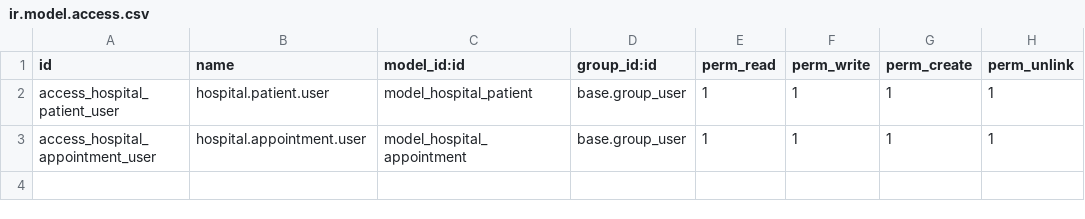
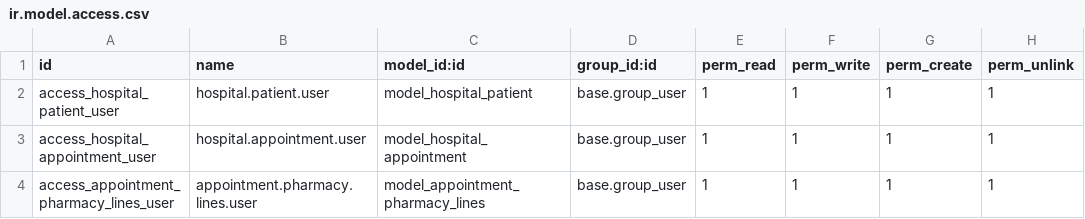
Before and after one commit to naeemullah-silverdale/om_hospital, a CSV file: security/ir.model.access.csv, drawn as a sheet; the diff names each change by its address in the sheet, - before the commit and + after, or states it on an @@ line.

```diff
--- a/security/ir.model.access.csv
+++ b/security/ir.model.access.csv
+row 4: access_appointment_pharmacy_lines_user | appointment.pharmacy.lines.user | model_appointment_pharmacy_lines | base.group_user | 1 | 1 | 1 | 1
```
Also changed, not shown: 3 other files.
